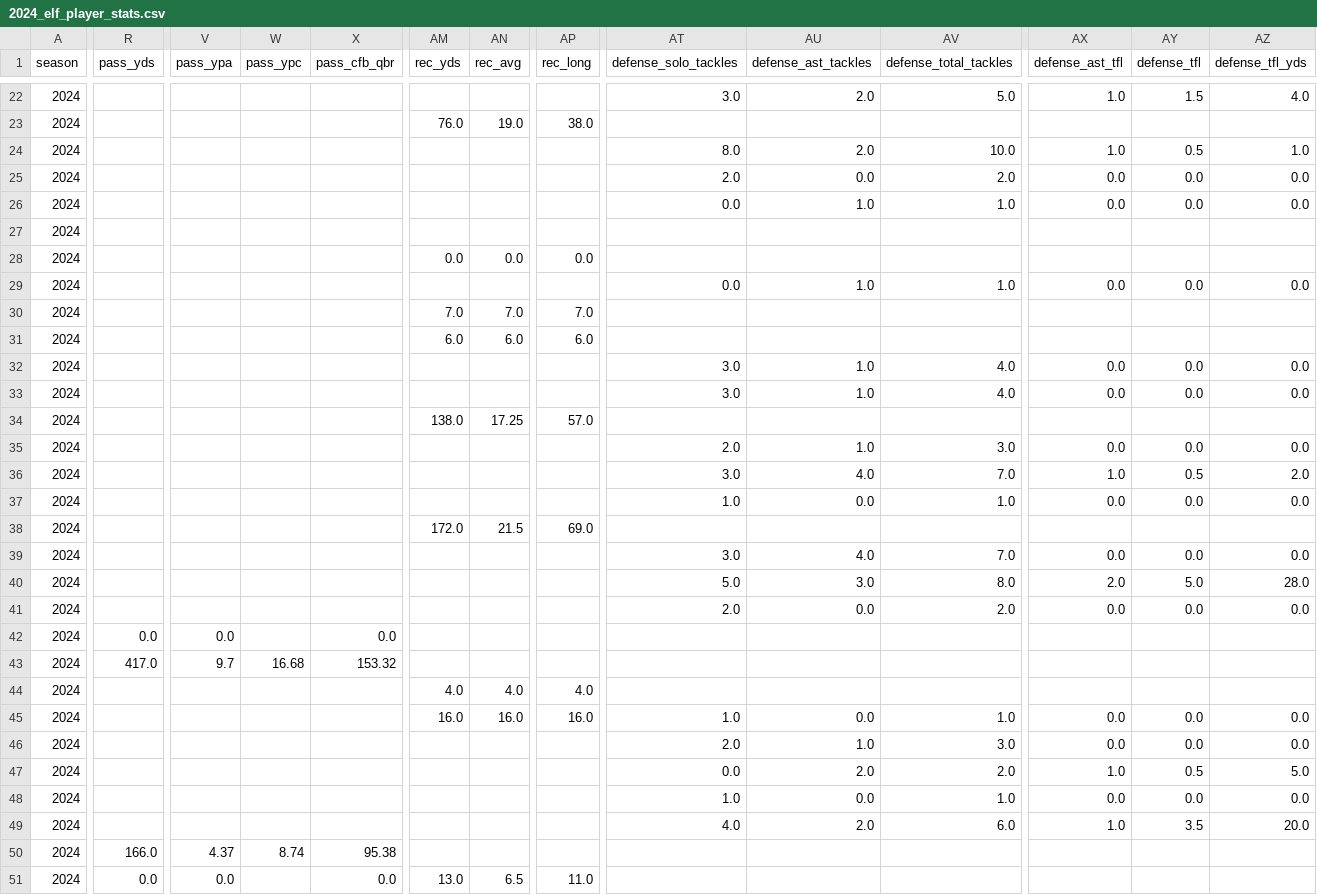
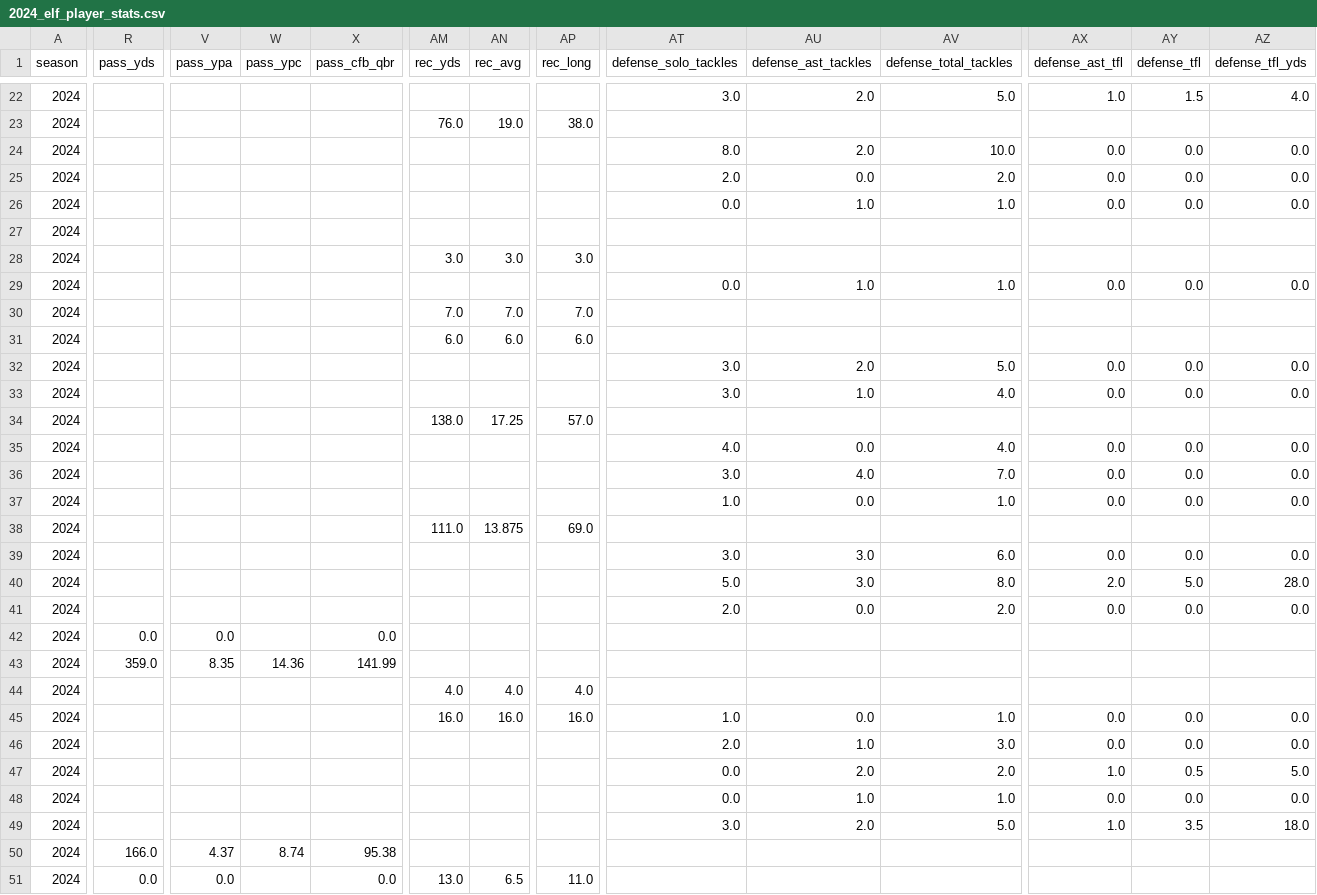
Before and after one commit to armstjc/european-league-of-football-data-repository, a CSV file: game_stats/player/2024_elf_player_stats.csv, drawn as a sheet; only a part is shown, gaps mark what is left out; the diff covers the shown part only; the diff names each change by its address in the sheet, - before the commit and + after, or states it on an @@ line.

```diff
--- a/game_stats/player/2024_elf_player_stats.csv
+++ b/game_stats/player/2024_elf_player_stats.csv
-AX24 (defense_ast_tfl): 1.0
+AX24 (defense_ast_tfl): 0.0
-AY24 (defense_tfl): 0.5
+AY24 (defense_tfl): 0.0
-AZ24 (defense_tfl_yds): 1.0
+AZ24 (defense_tfl_yds): 0.0
-AM28 (rec_yds): 0.0
+AM28 (rec_yds): 3.0
-AN28 (rec_avg): 0.0
+AN28 (rec_avg): 3.0
-AP28 (rec_long): 0.0
+AP28 (rec_long): 3.0
-AU32 (defense_ast_tackles): 1.0
+AU32 (defense_ast_tackles): 2.0
-AV32 (defense_total_tackles): 4.0
+AV32 (defense_total_tackles): 5.0
-AT35 (defense_solo_tackles): 2.0
+AT35 (defense_solo_tackles): 4.0
-AU35 (defense_ast_tackles): 1.0
+AU35 (defense_ast_tackles): 0.0
-AV35 (defense_total_tackles): 3.0
+AV35 (defense_total_tackles): 4.0
-AX36 (defense_ast_tfl): 1.0
+AX36 (defense_ast_tfl): 0.0
-AY36 (defense_tfl): 0.5
+AY36 (defense_tfl): 0.0
-AZ36 (defense_tfl_yds): 2.0
+AZ36 (defense_tfl_yds): 0.0
-AM38 (rec_yds): 172.0
+AM38 (rec_yds): 111.0
-AN38 (rec_avg): 21.5
+AN38 (rec_avg): 13.875
-AU39 (defense_ast_tackles): 4.0
+AU39 (defense_ast_tackles): 3.0
-AV39 (defense_total_tackles): 7.0
+AV39 (defense_total_tackles): 6.0
-R43 (pass_yds): 417.0
+R43 (pass_yds): 359.0
-V43 (pass_ypa): 9.7
+V43 (pass_ypa): 8.35
-W43 (pass_ypc): 16.68
+W43 (pass_ypc): 14.36
-X43 (pass_cfb_qbr): 153.32
+X43 (pass_cfb_qbr): 141.99
-AT48 (defense_solo_tackles): 1.0
+AT48 (defense_solo_tackles): 0.0
-AU48 (defense_ast_tackles): 0.0
+AU48 (defense_ast_tackles): 1.0
-AT49 (defense_solo_tackles): 4.0
+AT49 (defense_solo_tackles): 3.0
-AV49 (defense_total_tackles): 6.0
+AV49 (defense_total_tackles): 5.0
-AZ49 (defense_tfl_yds): 20.0
+AZ49 (defense_tfl_yds): 18.0
```
Also changed, not shown: 52 edited cells elsewhere in this file, 2 other files.
